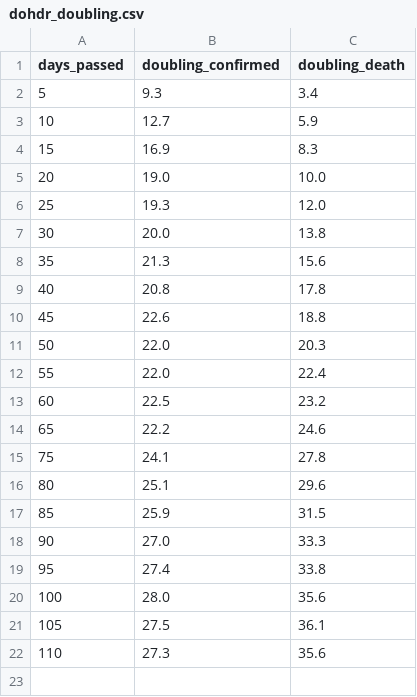
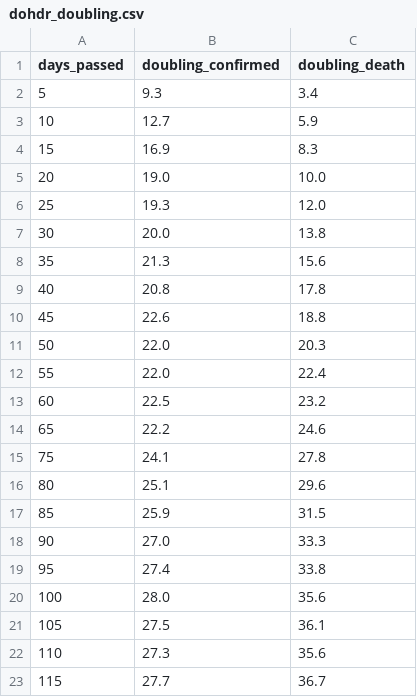
Before and after one commit to djmacao/Covid-19, a CSV file: Covid_Davao_Data/dohdr_doubling.csv, drawn as a sheet; the diff names each change by its address in the sheet, - before the commit and + after, or states it on an @@ line.

```diff
--- a/Covid_Davao_Data/dohdr_doubling.csv
+++ b/Covid_Davao_Data/dohdr_doubling.csv
+row 23: 115 | 27.7 | 36.7
```
Also changed, not shown: Covid_Davao_Data/Covid - Davao Region - DOH Davao Region.csv, Covid_Davao_Data/barangay_risk.csv, 4 other files.
